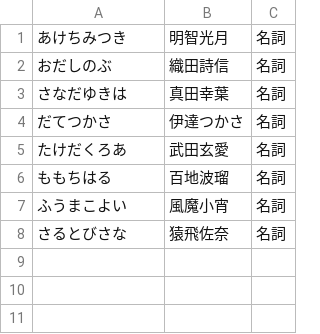
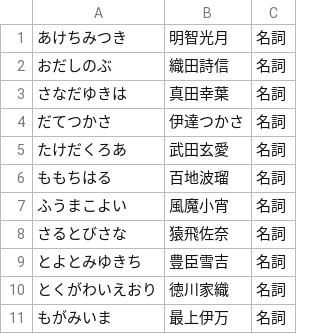
Before and after one commit to RabitVox/vtuber-name-dictionary, a TSV file: tsv/unifee.tsv, drawn as a sheet.

Commit message:
Update unifee.tsv

```diff
--- a/tsv/unifee.tsv
+++ b/tsv/unifee.tsv
@@ -8 +8,4 @@
 さるとびさな	猿飛佐奈	名詞
+とよとみゆきち	豊臣雪吉	名詞
+とくがわいえおり	徳川家織	名詞
+もがみいま	最上伊万	名詞
```
